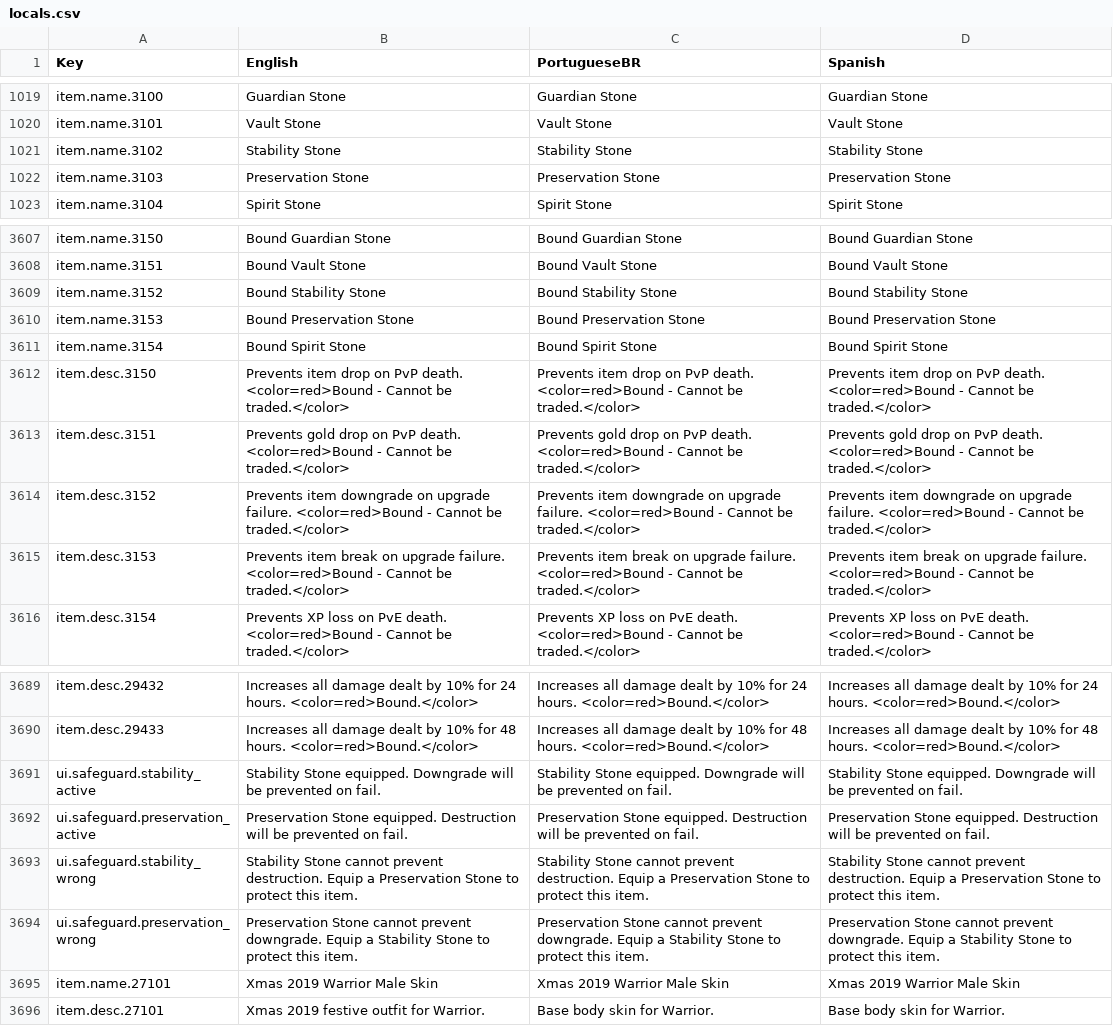
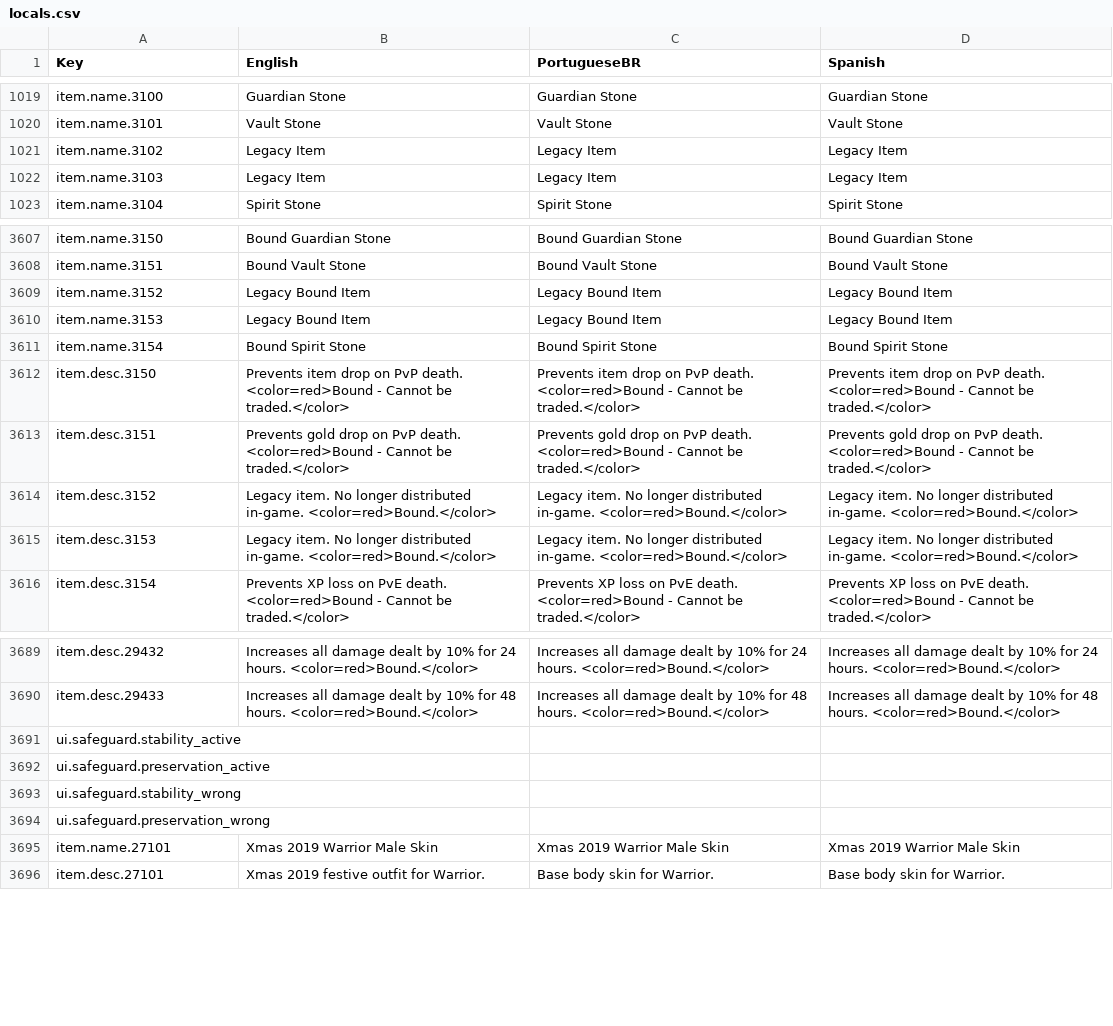
Before and after one commit to Alkanov/LaurumPublic, a CSV file: locals/locals.csv, drawn as a sheet; only a part is shown, gaps mark what is left out; the diff covers the shown part only.

Commit message:
stability/preservation gone

```diff
--- a/locals/locals.csv
+++ b/locals/locals.csv
@@ -1020,4 +1020,4 @@ item.name.3100,Guardian Stone,Guardian Stone,Guardian Stone
 item.name.3101,Vault Stone,Vault Stone,Vault Stone
-item.name.3102,Stability Stone,Stability Stone,Stability Stone
-item.name.3103,Preservation Stone,Preservation Stone,Preservation Stone
+item.name.3102,Legacy Item,Legacy Item,Legacy Item
+item.name.3103,Legacy Item,Legacy Item,Legacy Item
 item.name.3104,Spirit Stone,Spirit Stone,Spirit Stone
@@ -3608,4 +3608,4 @@ item.name.3150,Bound Guardian Stone,Bound Guardian Stone,Bound Guardian Stone
 item.name.3151,Bound Vault Stone,Bound Vault Stone,Bound Vault Stone
-item.name.3152,Bound Stability Stone,Bound Stability Stone,Bound Stability Stone
-item.name.3153,Bound Preservation Stone,Bound Preservation Stone,Bound Preservation Stone
+item.name.3152,Legacy Bound Item,Legacy Bound Item,Legacy Bound Item
+item.name.3153,Legacy Bound Item,Legacy Bound Item,Legacy Bound Item
 item.name.3154,Bound Spirit Stone,Bound Spirit Stone,Bound Spirit Stone
@@ -3613,4 +3613,4 @@ item.desc.3150,Prevents item drop on PvP death. <color=red>Bound - Cannot be tra
 item.desc.3151,Prevents gold drop on PvP death. <color=red>Bound - Cannot be traded.</color>,Prevents gold drop on PvP death. <color=red>Bound - Cannot be traded.</color>,Prevents gold drop on PvP death. <color=red>Bound - Cannot be traded.</color>
-item.desc.3152,Prevents item downgrade on upgrade failure. <color=red>Bound - Cannot be traded.</color>,Prevents item downgrade on upgrade failure. <color=red>Bound - Cannot be traded.</color>,Prevents item downgrade on upgrade failure. <color=red>Bound - Cannot be traded.</color>
-item.desc.3153,Prevents item break on upgrade failure. <color=red>Bound - Cannot be traded.</color>,Prevents item break on upgrade failure. <color=red>Bound - Cannot be traded.</color>,Prevents item break on upgrade failure. <color=red>Bound - Cannot be traded.</color>
+item.desc.3152,Legacy item. No longer distributed in-game. <color=red>Bound.</color>,Legacy item. No longer distributed in-game. <color=red>Bound.</color>,Legacy item. No longer distributed in-game. <color=red>Bound.</color>
+item.desc.3153,Legacy item. No longer distributed in-game. <color=red>Bound.</color>,Legacy item. No longer distributed in-game. <color=red>Bound.</color>,Legacy item. No longer distributed in-game. <color=red>Bound.</color>
 item.desc.3154,Prevents XP loss on PvE death. <color=red>Bound - Cannot be traded.</color>,Prevents XP loss on PvE death. <color=red>Bound - Cannot be traded.</color>,Prevents XP loss on PvE death. <color=red>Bound - Cannot be traded.</color>
@@ -3690,6 +3690,6 @@ item.desc.29432,Increases all damage dealt by 10% for 24 hours. <color=red>Bound
 item.desc.29433,Increases all damage dealt by 10% for 48 hours. <color=red>Bound.</color>,Increases all damage dealt by 10% for 48 hours. <color=red>Bound.</color>,Increases all damage dealt by 10% for 48 hours. <color=red>Bound.</color>
-ui.safeguard.stability_active,Stability Stone equipped. Downgrade will be prevented on fail.,Stability Stone equipped. Downgrade will be prevented on fail.,Stability Stone equipped. Downgrade will be prevented on fail.
-ui.safeguard.preservation_active,Preservation Stone equipped. Destruction will be prevented on fail.,Preservation Stone equipped. Destruction will be prevented on fail.,Preservation Stone equipped. Destruction will be prevented on fail.
-ui.safeguard.stability_wrong,Stability Stone cannot prevent destruction. Equip a Preservation Stone to protect this item.,Stability Stone cannot prevent destruction. Equip a Preservation Stone to protect this item.,Stability Stone cannot prevent destruction. Equip a Preservation Stone to protect this item.
-ui.safeguard.preservation_wrong,Preservation Stone cannot prevent downgrade. Equip a Stability Stone to protect this item.,Preservation Stone cannot prevent downgrade. Equip a Stability Stone to protect this item.,Preservation Stone cannot prevent downgrade. Equip a Stability Stone to protect this item.
+ui.safeguard.stability_active,,,
+ui.safeguard.preservation_active,,,
+ui.safeguard.stability_wrong,,,
+ui.safeguard.preservation_wrong,,,
 item.name.27101,Xmas 2019 Warrior Male Skin,Xmas 2019 Warrior Male Skin,Xmas 2019 Warrior Male Skin
```
Also changed, not shown: 6 edited cells elsewhere in this file.
